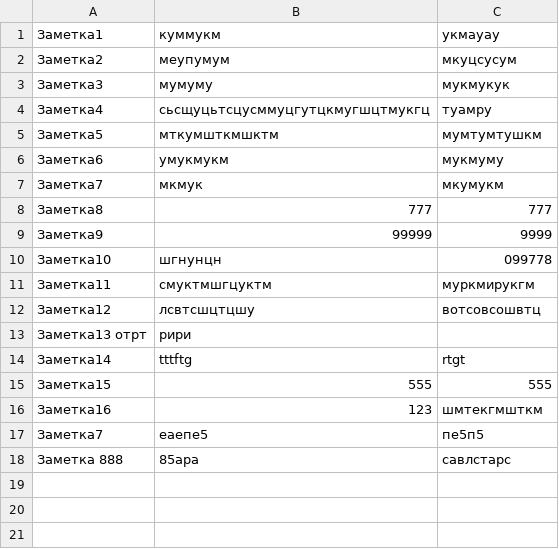
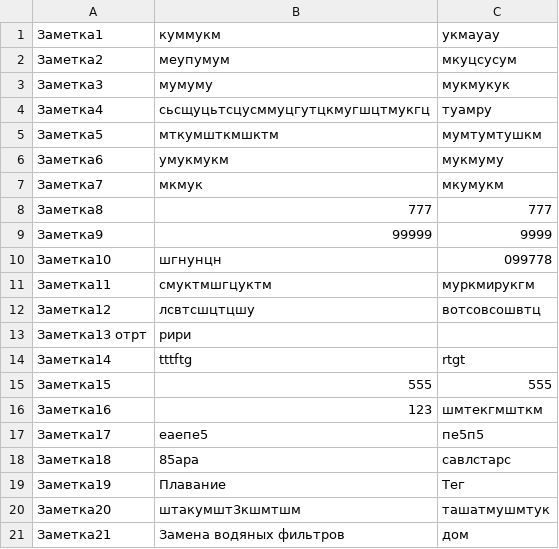
Before and after one commit to oleg-mng/notes, a CSV file: notes.csv, drawn as a sheet.

```diff
--- a/notes.csv
+++ b/notes.csv
@@ -16,3 +16,6 @@
 Заметка16, 123, шмтекгмшткм
-Заметка7, еаепе5, пе5п5
-Заметка 888, 85ара, савлстарс
+Заметка17, еаепе5, пе5п5
+Заметка18, 85ара, савлстарс
+Заметка19, Плавание, Тег
+Заметка20, штакумшт3кшмтшм, ташатмушмтук
+Заметка21, Замена водяных фильтров, дом
```
Also changed, not shown: log.csv, 5 other files.
